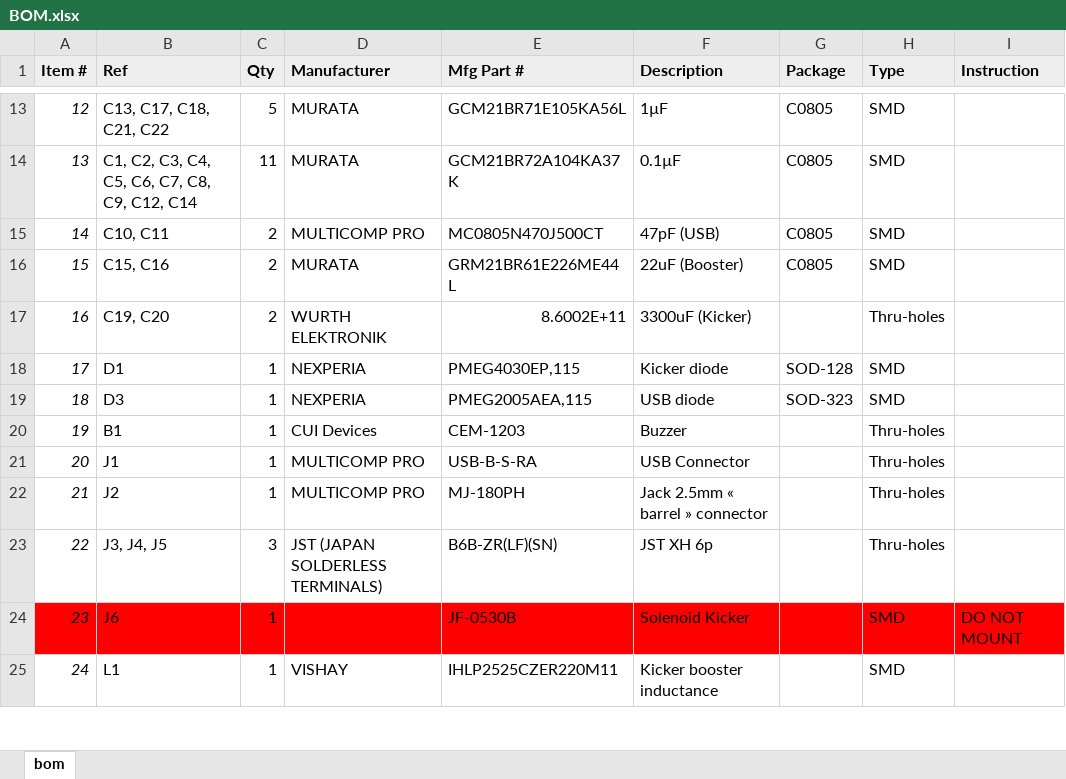
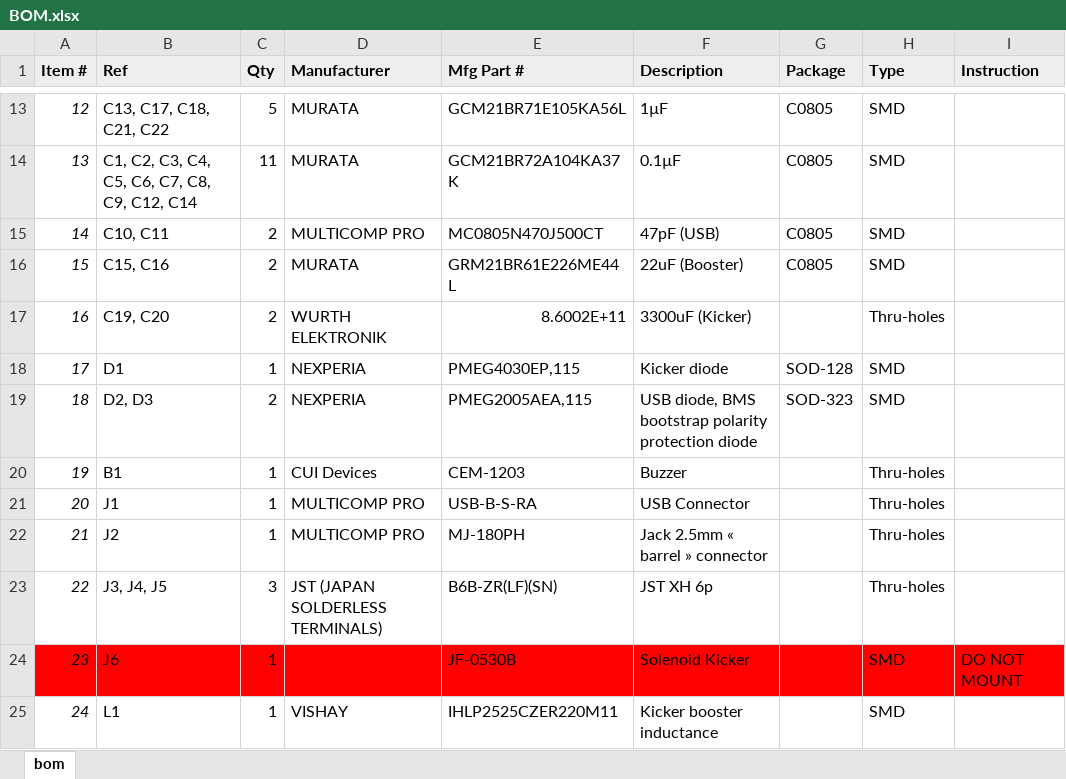
Before and after one commit to robot-soccer-kit/robot-soccer-kit, an Excel workbook: electronics/rev2/BOM.xlsx, sheet bom, drawn as a sheet; only a part is shown, gaps mark what is left out; values as stored, in another font and other column widths than the file's, no borders; the diff names each change by its address in the sheet, - before the commit and + after, or states it on an @@ line.

Commit message:
Adding D2

```diff
--- a/electronics/rev2/BOM.xlsx (sheet bom)
+++ b/electronics/rev2/BOM.xlsx (sheet bom)
-B19 (Ref): D3
+B19 (Ref): D2, D3
-C19 (Qty): 1
+C19 (Qty): 2
-F19 (Description): USB diode
+F19 (Description): USB diode, BMS bootstrap polarity protection diode
```
